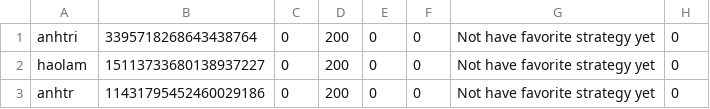
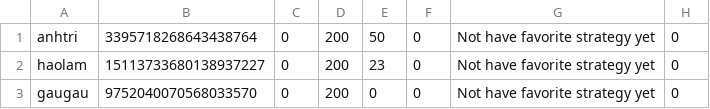
Before and after one commit to haolamnm/poker-game, a CSV file: include/storage/storage.csv, drawn as a sheet; only a part is shown; the diff names each change by its address in the sheet, - before the commit and + after, or states it on an @@ line.

```diff
--- a/include/storage/storage.csv
+++ b/include/storage/storage.csv
-E1: 0
+E1: 50
-E2: 0
+E2: 23
-A3: anhtr
+A3: gaugau
-B3: 11431795452460029186
+B3: 9752040070568033570
```
Also changed, not shown: 17 other files.
